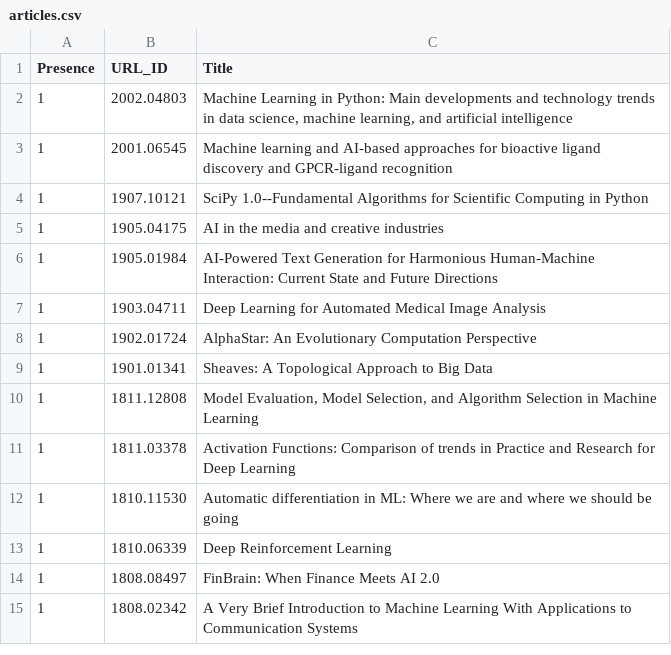
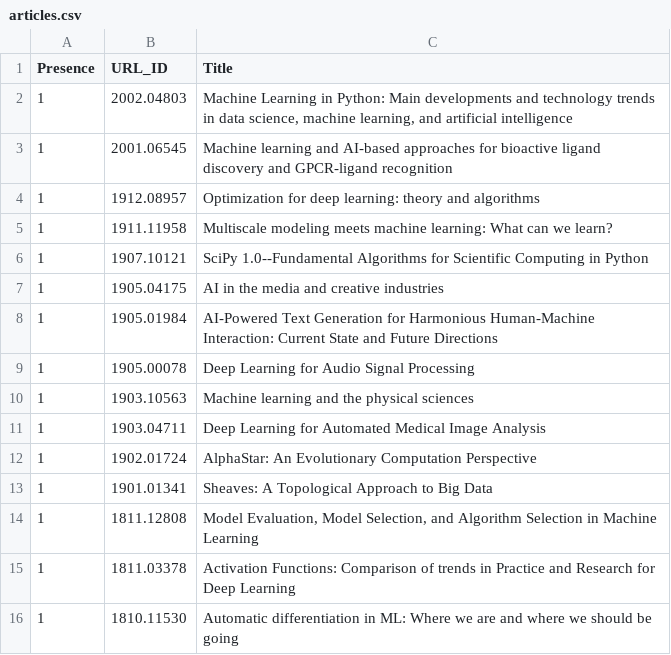
Before and after one commit to ml-feeds/arxiv-ml-reviews, a CSV file: arxivmlrev/_config/articles.csv, drawn as a sheet; only a part is shown; the shorter side is filled out with more unchanged rows.

Commit message:
Add articles to whitelist

```diff
--- a/arxivmlrev/_config/articles.csv
+++ b/arxivmlrev/_config/articles.csv
@@ -3,2 +3,4 @@ Presence,URL_ID,Title
 1,2001.06545,Machine learning and AI-based approaches for bioactive ligand discovery and GPCR-ligand recognition
+1,1912.08957,Optimization for deep learning: theory and algorithms
+1,1911.11958,Multiscale modeling meets machine learning: What can we learn?
 1,1907.10121,SciPy 1.0--Fundamental Algorithms for Scientific Computing in Python
@@ -6,2 +8,4 @@ Presence,URL_ID,Title
 1,1905.01984,AI-Powered Text Generation for Harmonious Human-Machine Interaction: Current State and Future Directions
+1,1905.00078,Deep Learning for Audio Signal Processing
+1,1903.10563,Machine learning and the physical sciences
 1,1903.04711,Deep Learning for Automated Medical Image Analysis
```
